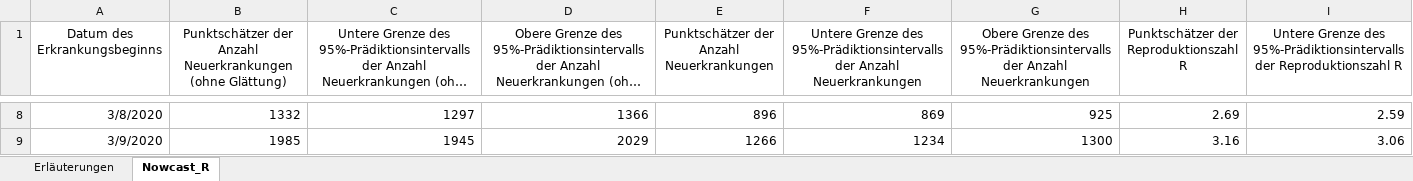
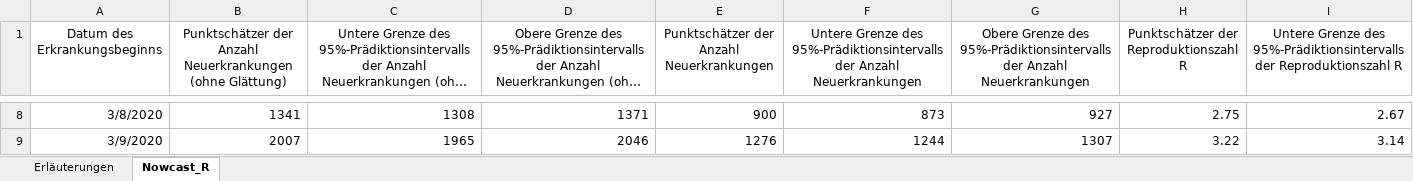
Before and after one commit to HuifangWang/CovidH_TNG, an Excel workbook: data/external/RKI/Nowcasting_Zahlen.xlsx, sheet Nowcast_R, drawn as a sheet; only a part is shown, gaps mark what is left out; long unchanged cells end in …; values as stored, in another font and other column widths than the file's, no borders; the diff covers the shown part only; the diff names each change by its address in the sheet, - before the commit and + after, or states it on an @@ line.

```diff
--- a/data/external/RKI/Nowcasting_Zahlen.xlsx (sheet Nowcast_R)
+++ b/data/external/RKI/Nowcasting_Zahlen.xlsx (sheet Nowcast_R)
-B8: 1332
+B8: 1341
-C8: 1297
+C8: 1308
-D8: 1366
+D8: 1371
-E8: 896
+E8: 900
-F8: 869
+F8: 873
-G8: 925
+G8: 927
-H8: 2.69
+H8: 2.75
-I8: 2.59
+I8: 2.67
-B9: 1985
+B9: 2007
-C9: 1945
+C9: 1965
-D9: 2029
+D9: 2046
-E9: 1266
+E9: 1276
-F9: 1234
+F9: 1244
-G9: 1300
+G9: 1307
-H9: 3.16
+H9: 3.22
-I9: 3.06
+I9: 3.14
```
Also changed, not shown: 26 added rows and 601 edited cells elsewhere in this sheet, sheet Erläuterungen, 3 other files.
